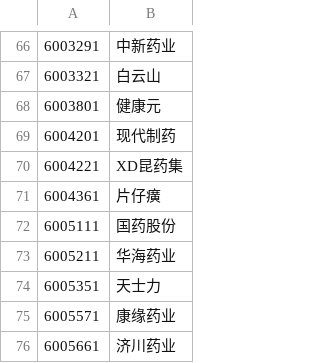
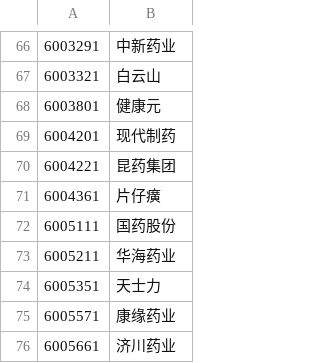
Before and after one commit to draapho/CapitalData, a CSV file: _para/blocks/BK04651.csv, drawn as a sheet; only a part is shown, gaps mark what is left out.

```diff
--- a/_para/blocks/BK04651.csv
+++ b/_para/blocks/BK04651.csv
@@ -69,3 +69,3 @@
 6004201,现代制药
-6004221,XD昆药集
+6004221,昆药集团
 6004361,片仔癀
```
Also changed, not shown: _para/blocks/BK04221.csv, _para/blocks/BK04571.csv, 11 other files.
